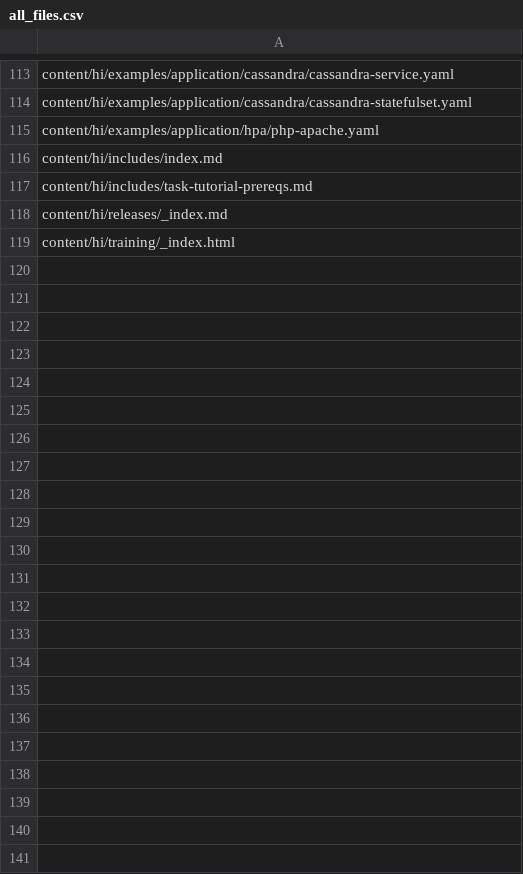
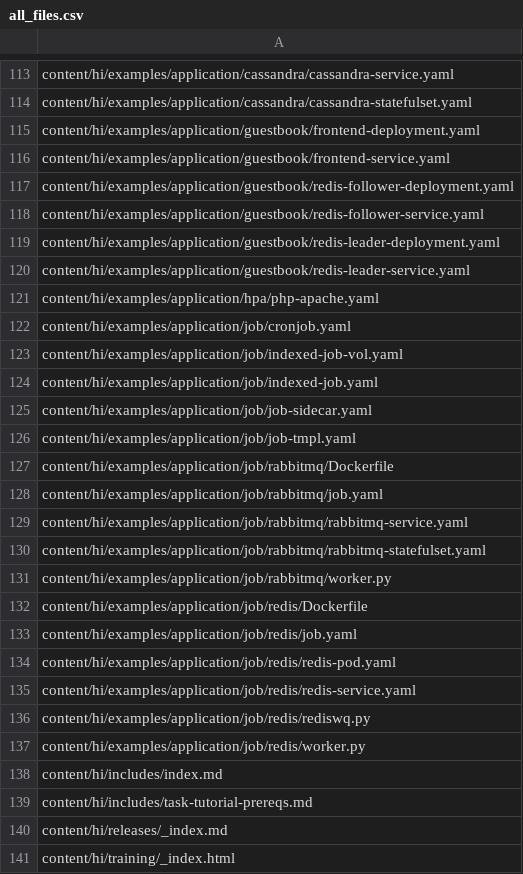
Before and after one commit to kfess/kube-website-i18n, a CSV file: data/master/languages/hi/all_files.csv, drawn as a sheet; only a part is shown, gaps mark what is left out.

```diff
--- a/data/master/languages/hi/all_files.csv
+++ b/data/master/languages/hi/all_files.csv
@@ -114,3 +114,25 @@ content/hi/examples/application/cassandra/cassandra-service.yaml
 content/hi/examples/application/cassandra/cassandra-statefulset.yaml
+content/hi/examples/application/guestbook/frontend-deployment.yaml
+content/hi/examples/application/guestbook/frontend-service.yaml
+content/hi/examples/application/guestbook/redis-follower-deployment.yaml
+content/hi/examples/application/guestbook/redis-follower-service.yaml
+content/hi/examples/application/guestbook/redis-leader-deployment.yaml
+content/hi/examples/application/guestbook/redis-leader-service.yaml
 content/hi/examples/application/hpa/php-apache.yaml
+content/hi/examples/application/job/cronjob.yaml
+content/hi/examples/application/job/indexed-job-vol.yaml
+content/hi/examples/application/job/indexed-job.yaml
+content/hi/examples/application/job/job-sidecar.yaml
+content/hi/examples/application/job/job-tmpl.yaml
+content/hi/examples/application/job/rabbitmq/Dockerfile
+content/hi/examples/application/job/rabbitmq/job.yaml
+content/hi/examples/application/job/rabbitmq/rabbitmq-service.yaml
+content/hi/examples/application/job/rabbitmq/rabbitmq-statefulset.yaml
+content/hi/examples/application/job/rabbitmq/worker.py
+content/hi/examples/application/job/redis/Dockerfile
+content/hi/examples/application/job/redis/job.yaml
+content/hi/examples/application/job/redis/redis-pod.yaml
+content/hi/examples/application/job/redis/redis-service.yaml
+content/hi/examples/application/job/redis/rediswq.py
+content/hi/examples/application/job/redis/worker.py
 content/hi/includes/index.md
```
Also changed, not shown: data/master/languages/en/all_files.csv, data/master/languages/zh-cn/all_files.csv, 7 other files.
